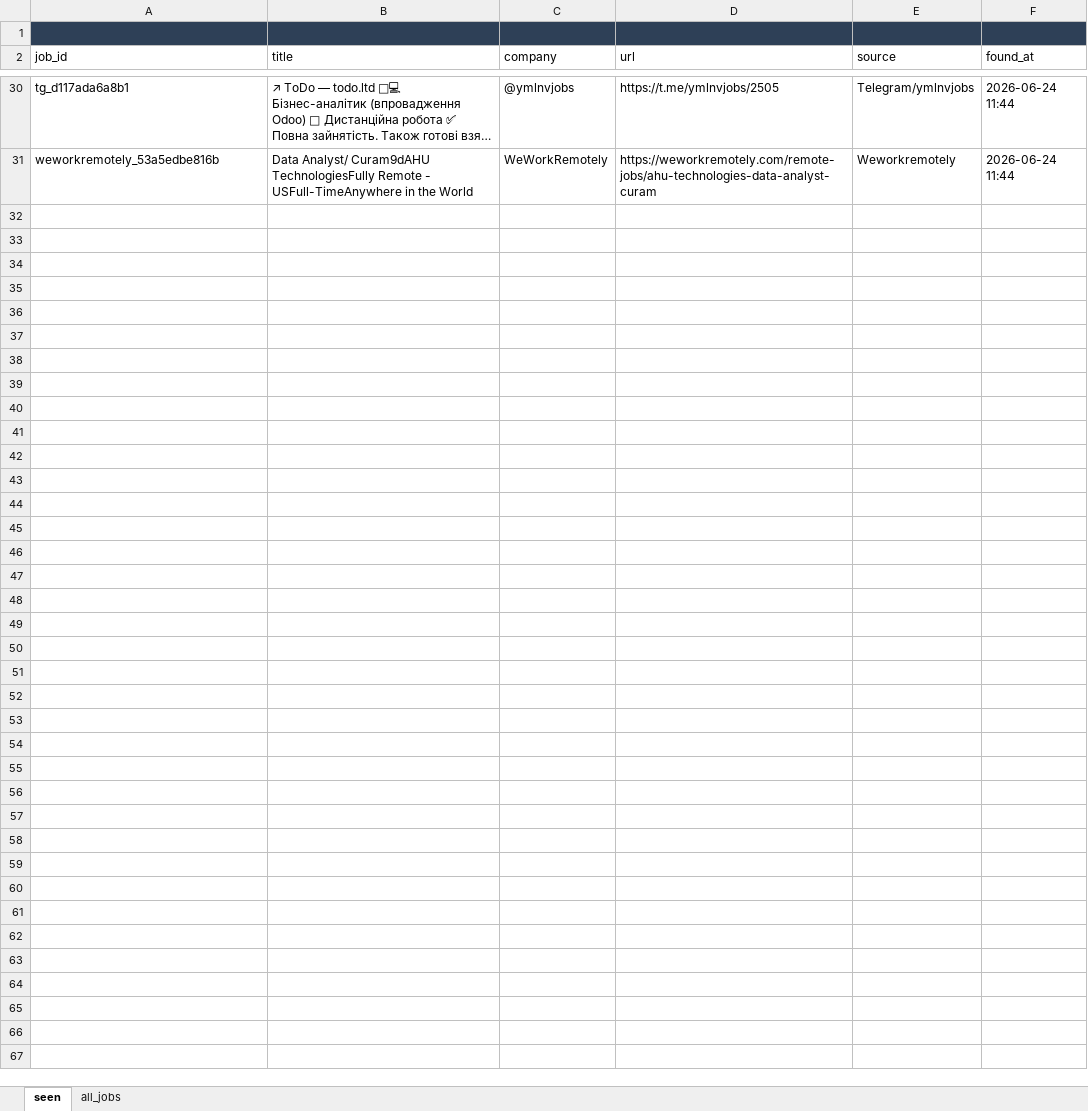
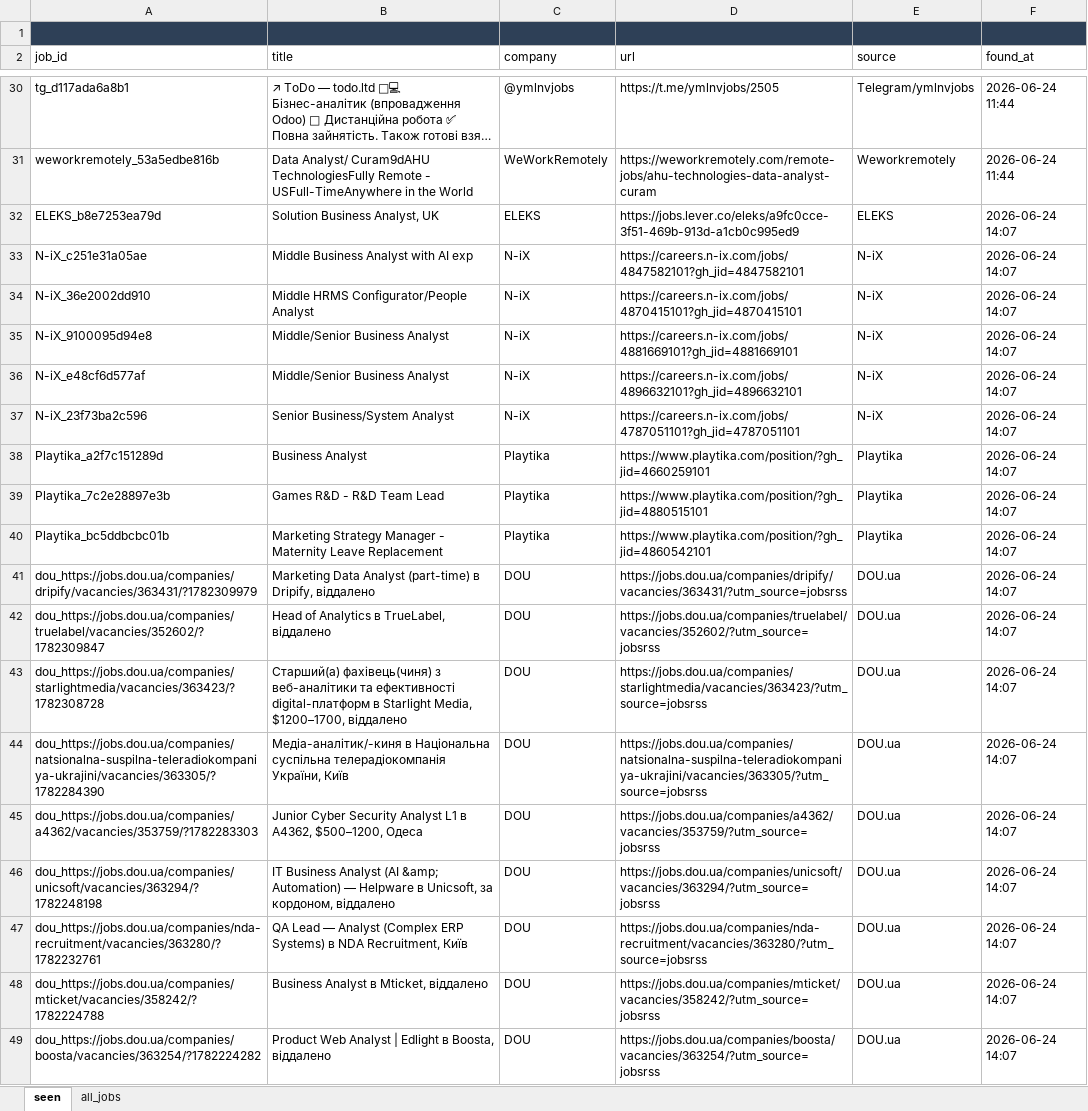
Before and after one commit to daddy4ka/job-search-agent, an Excel workbook: seen_jobs.xlsx, sheet seen, drawn as a sheet; only a part is shown, gaps mark what is left out; long unchanged cells end in …; values as stored, in another font and other column widths than the file's, no borders; the diff covers the shown part only; the diff names each change by its address in the sheet, - before the commit and + after, or states it on an @@ line.

Commit message:
chore: update seen_jobs [skip ci]

```diff
--- a/seen_jobs.xlsx (sheet seen)
+++ b/seen_jobs.xlsx (sheet seen)
+row 32: ELEKS_b8e7253ea79d | Solution Business Analyst, UK | ELEKS | https://jobs.lever.co/eleks/a9fc0cce-3f51-469b-913d-a1cb0c995ed9 | ELEKS | 2026-06-24 14:07
+row 33: N-iX_c251e31a05ae | Middle Business Analyst with AI exp | N-iX | https://careers.n-ix.com/jobs/4847582101?gh_jid=4847582101 | N-iX | 2026-06-24 14:07
+row 34: N-iX_36e2002dd910 | Middle HRMS Configurator/People Analyst | N-iX | https://careers.n-ix.com/jobs/4870415101?gh_jid=4870415101 | N-iX | 2026-06-24 14:07
+row 35: N-iX_9100095d94e8 | Middle/Senior Business Analyst | N-iX | https://careers.n-ix.com/jobs/4881669101?gh_jid=4881669101 | N-iX | 2026-06-24 14:07
+row 36: N-iX_e48cf6d577af | Middle/Senior Business Analyst | N-iX | https://careers.n-ix.com/jobs/4896632101?gh_jid=4896632101 | N-iX | 2026-06-24 14:07
+row 37: N-iX_23f73ba2c596 | Senior Business/System Analyst | N-iX | https://careers.n-ix.com/jobs/4787051101?gh_jid=4787051101 | N-iX | 2026-06-24 14:07
+row 38: Playtika_a2f7c151289d | Business Analyst | Playtika | https://www.playtika.com/position/?gh_jid=4660259101 | Playtika | 2026-06-24 14:07
+row 39: Playtika_7c2e28897e3b | Games R&D - R&D Team Lead | Playtika | https://www.playtika.com/position/?gh_jid=4880515101 | Playtika | 2026-06-24 14:07
+row 40: Playtika_bc5ddbcbc01b | Marketing Strategy Manager - Maternity Leave Replacement | Playtika | https://www.playtika.com/position/?gh_jid=4860542101 | Playtika | 2026-06-24 14:07
+row 41: dou_https://jobs.dou.ua/companies/dripify/vacancies/363431/?1782309979 | Marketing Data Analyst (part-time) в Dripify, віддалено | DOU | https://jobs.dou.ua/companies/dripify/vacancies/363431/?utm_source=jobsrss | DOU.ua | 2026-06-24 14:07
+row 42: dou_https://jobs.dou.ua/companies/truelabel/vacancies/352602/?1782309847 | Head of Analytics в TrueLabel, віддалено | DOU | https://jobs.dou.ua/companies/truelabel/vacancies/352602/?utm_source=jobsrss | DOU.ua | 2026-06-24 14:07
+row 43: dou_https://jobs.dou.ua/companies/starlightmedia/vacancies/363423/?1782308728 | Старший(а) фахівець(чиня) з веб-аналітики та ефективності digital-платформ в Starlight Media, $1200–1700, віддалено | DOU | https://jobs.dou.ua/companies/starlightmedia/vacancies/363423/?utm_source=jobsrss | DOU.ua | 2026-06-24 14:07
+row 44: dou_https://jobs.dou.ua/companies/natsionalna-suspilna-teleradiokompaniya-ukrajini/vacancies/363305/?1782284390 | Медіа-аналітик/-киня в Національна суспільна телерадіокомпанія України, Київ | DOU | https://jobs.dou.ua/companies/natsionalna-suspilna-teleradiokompaniya-ukrajini/vacancies/363305/?utm_source=jobsrss | DOU.ua | 2026-06-24 14:07
+row 45: dou_https://jobs.dou.ua/companies/a4362/vacancies/353759/?1782283303 | Junior Cyber Security Analyst L1 в A4362, $500–1200, Одеса | DOU | https://jobs.dou.ua/companies/a4362/vacancies/353759/?utm_source=jobsrss | DOU.ua | 2026-06-24 14:07
+row 46: dou_https://jobs.dou.ua/companies/unicsoft/vacancies/363294/?1782248198 | IT Business Analyst (AI &amp; Automation) — Helpware в Unicsoft, за кордоном, віддалено | DOU | https://jobs.dou.ua/companies/unicsoft/vacancies/363294/?utm_source=jobsrss | DOU.ua | 2026-06-24 14:07
+row 47: dou_https://jobs.dou.ua/companies/nda-recruitment/vacancies/363280/?1782232761 | QA Lead — Analyst (Complex ERP Systems) в NDA Recruitment, Київ | DOU | https://jobs.dou.ua/companies/nda-recruitment/vacancies/363280/?utm_source=jobsrss | DOU.ua | 2026-06-24 14:07
+row 48: dou_https://jobs.dou.ua/companies/mticket/vacancies/358242/?1782224788 | Business Analyst в Mticket, віддалено | DOU | https://jobs.dou.ua/companies/mticket/vacancies/358242/?utm_source=jobsrss | DOU.ua | 2026-06-24 14:07
+row 49: dou_https://jobs.dou.ua/companies/boosta/vacancies/363254/?1782224282 | Product Web Analyst | Edlight в Boosta, віддалено | DOU | https://jobs.dou.ua/companies/boosta/vacancies/363254/?utm_source=jobsrss | DOU.ua | 2026-06-24 14:07
```
Also changed, not shown: 34 added rows elsewhere in this sheet, sheet all_jobs.
